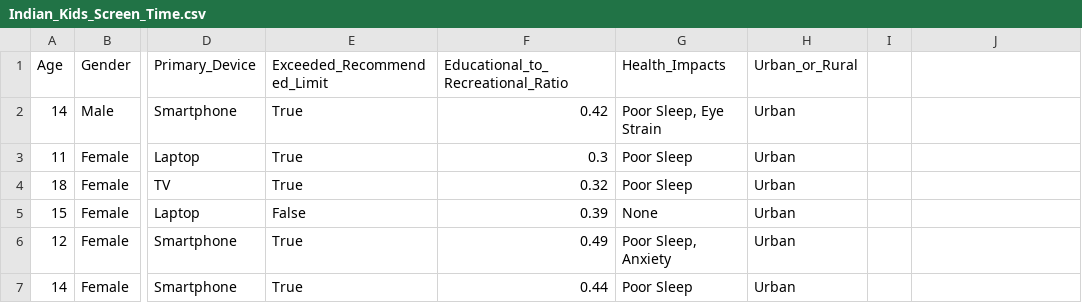
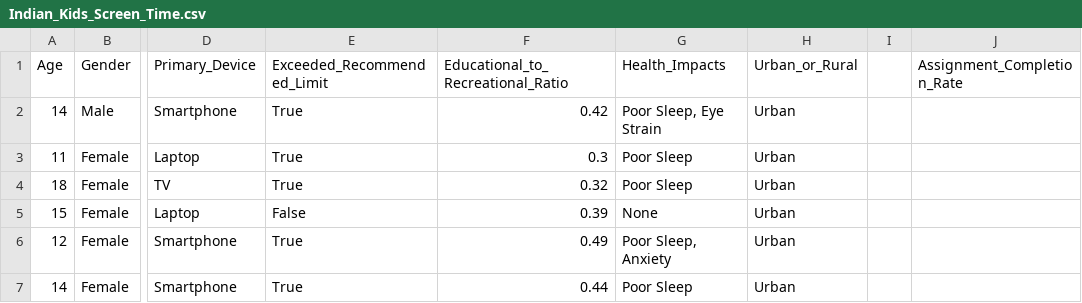
Before and after one commit to LuisMta64/Sistemas_Inteligentes_cill, a CSV file: ProtectoU1/Indian_Kids_Screen_Time.csv, drawn as a sheet; only a part is shown, gaps mark what is left out; the diff names each change by its address in the sheet, - before the commit and + after, or states it on an @@ line.

```diff
--- a/ProtectoU1/Indian_Kids_Screen_Time.csv
+++ b/ProtectoU1/Indian_Kids_Screen_Time.csv
-J1: (empty)
+J1: Assignment_Completion_Rate
```
Also changed, not shown: 9 other files.
